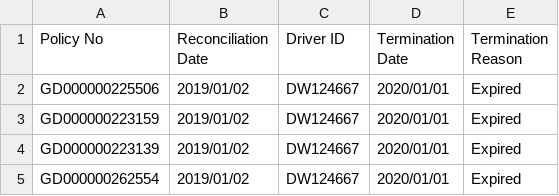
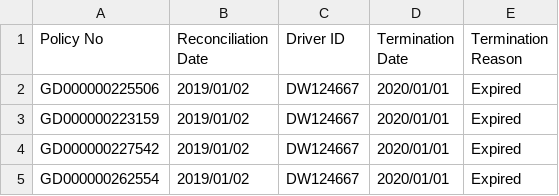
Before and after one commit to dorise1/test, a CSV file: Termination.csv, drawn as a sheet.

Commit message:
Update Termination.csv

```diff
--- a/Termination.csv
+++ b/Termination.csv
@@ -3,3 +3,3 @@ GD000000225506,2019/01/02,DW124667,2020/01/01,Expired
 GD000000223159,2019/01/02,DW124667,2020/01/01,Expired
-GD000000223139,2019/01/02,DW124667,2020/01/01,Expired
+GD000000227542,2019/01/02,DW124667,2020/01/01,Expired
 GD000000262554,2019/01/02,DW124667,2020/01/01,Expired
```
